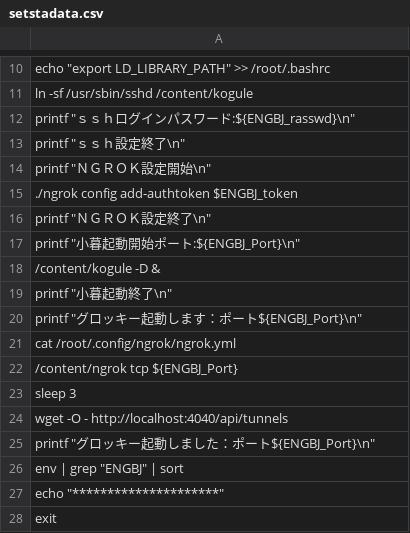
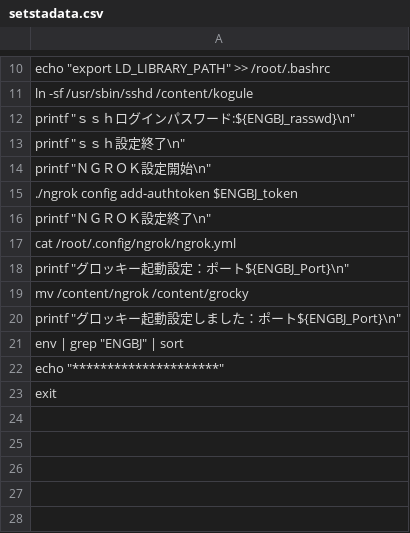
Before and after one commit to engbjapan/Programming, a CSV file: TestG/setstadata.csv, drawn as a sheet; only a part is shown, gaps mark what is left out.

Commit message:
ここからプロセス起動は厳しいのか？

```diff
--- a/TestG/setstadata.csv
+++ b/TestG/setstadata.csv
@@ -16,11 +16,6 @@ printf "ＮＧＲＯＫ設定開始\n"
 printf "ＮＧＲＯＫ設定終了\n"
-printf "小暮起動開始ポート:${ENGBJ_Port}\n"
-/content/kogule -D &
-printf "小暮起動終了\n"
-printf "グロッキー起動します：ポート${ENGBJ_Port}\n"
 cat /root/.config/ngrok/ngrok.yml
-/content/ngrok tcp ${ENGBJ_Port}
-sleep 3
-wget -O - http://localhost:4040/api/tunnels
-printf "グロッキー起動しました：ポート${ENGBJ_Port}\n"
+printf "グロッキー起動設定：ポート${ENGBJ_Port}\n"
+mv /content/ngrok /content/grocky
+printf "グロッキー起動設定しました：ポート${ENGBJ_Port}\n"
 env | grep "ENGBJ" | sort
```
